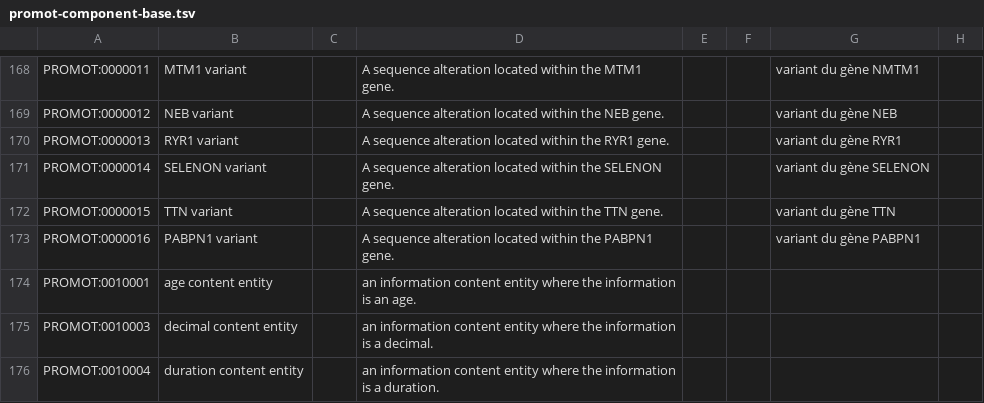
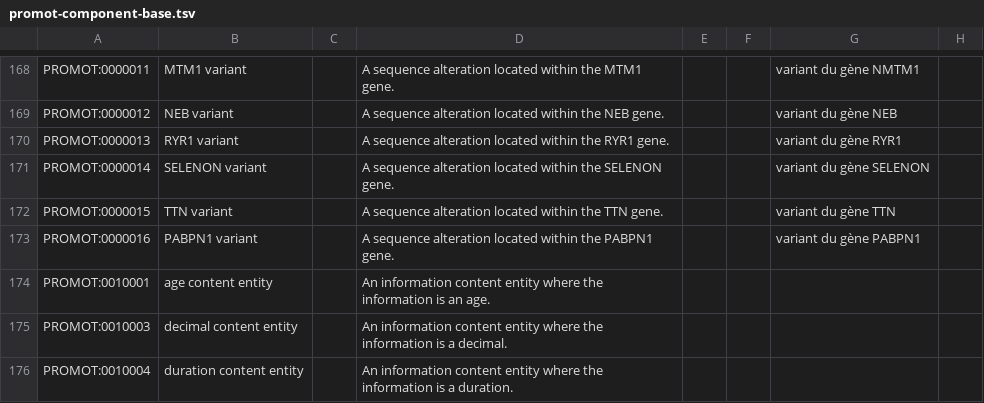
Before and after one commit to JuPoIm/promot, a TSV file: src/templates/promot-component-base.tsv, drawn as a sheet; only a part is shown, gaps mark what is left out; the diff covers the shown part only; the diff names each change by its address in the sheet, - before the commit and + after, or states it on an @@ line.

```diff
--- a/src/templates/promot-component-base.tsv
+++ b/src/templates/promot-component-base.tsv
-D174: an information content…
+D174: An information content…
-D175: an information content…
+D175: An information content…
-D176: an information content…
+D176: An information content…
```
Also changed, not shown: 1 added row and 3 edited cells elsewhere in this file, src/templates/promot-component-base-en.tsv, 6 other files.
